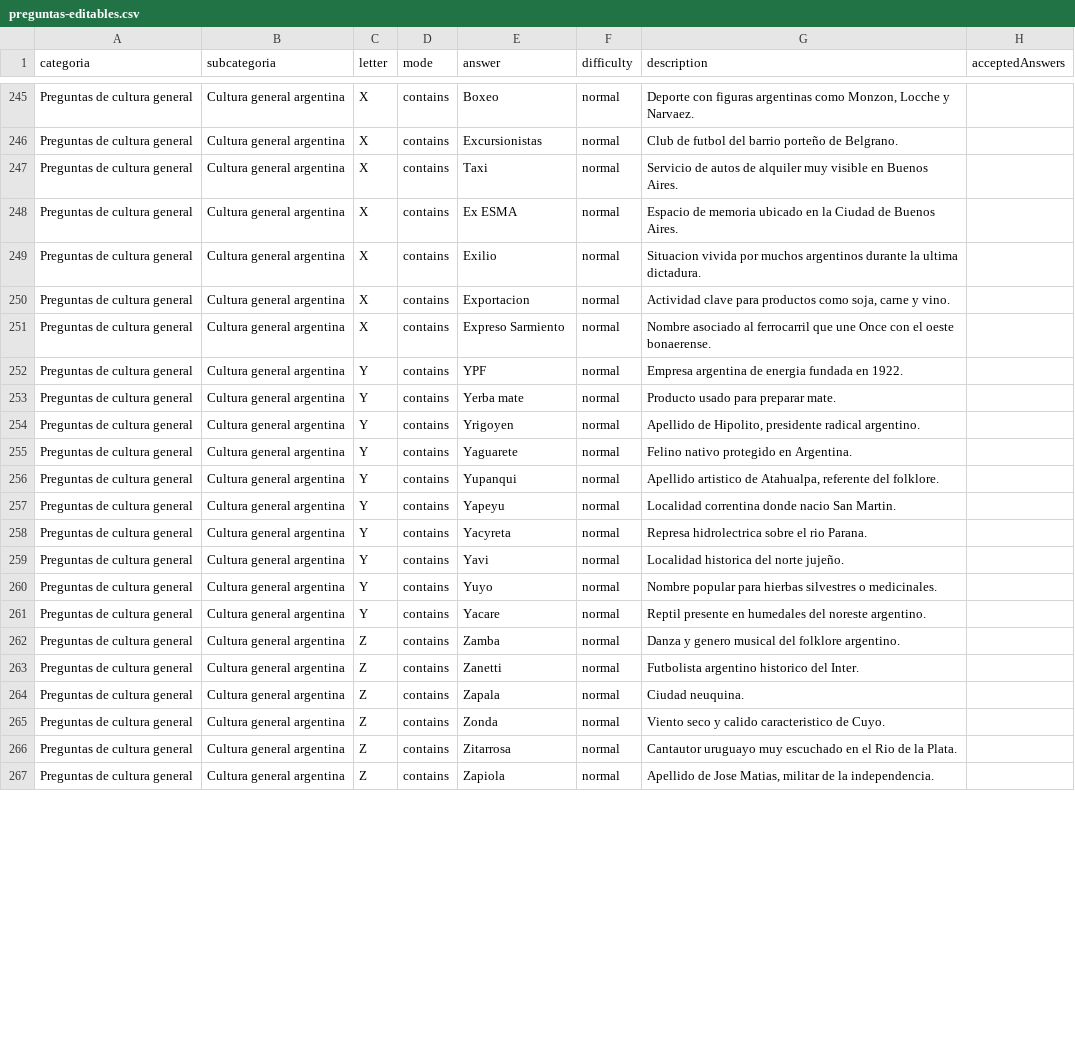
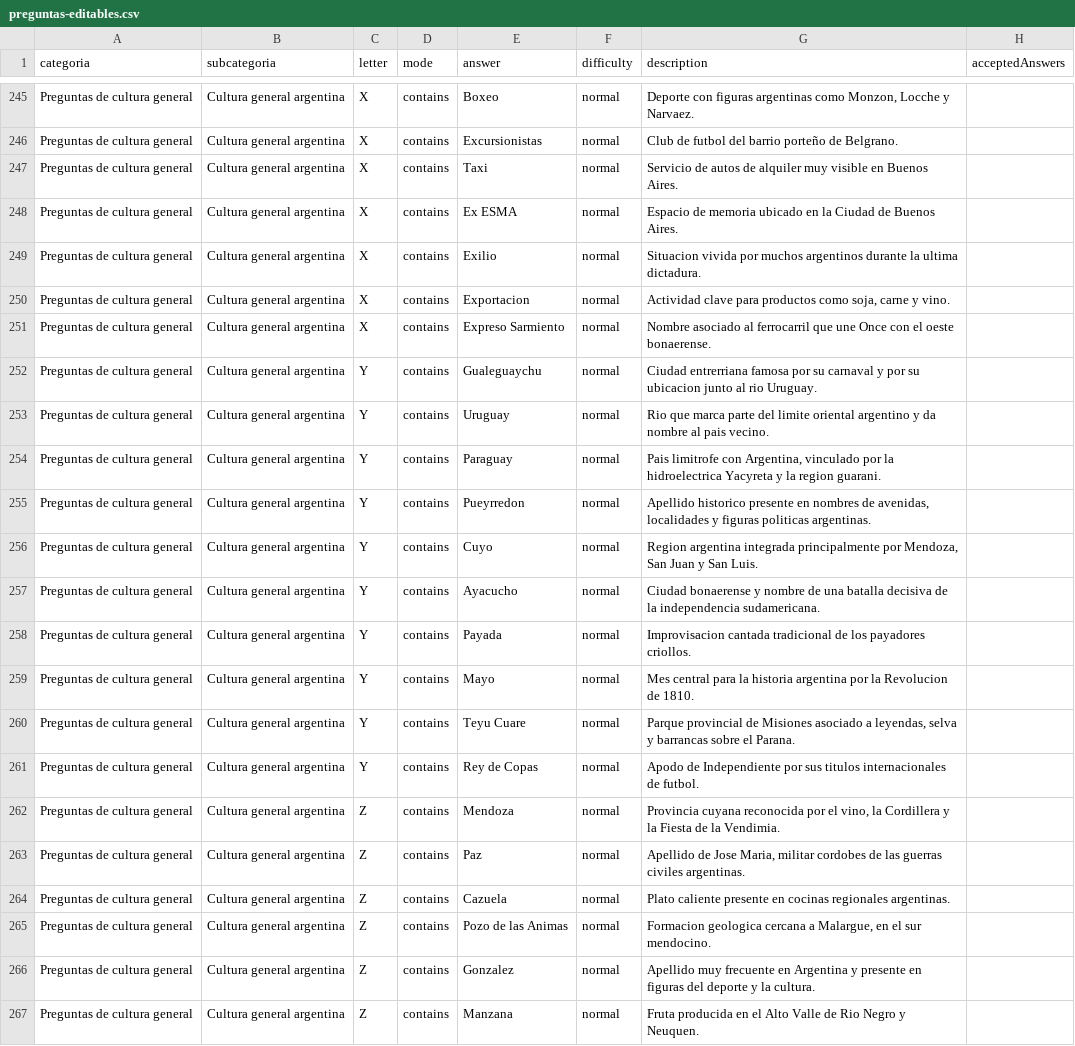
Before and after one commit to GB-Films/La-Rosca, a CSV file: docs/preguntas-editables.csv, drawn as a sheet; only a part is shown, gaps mark what is left out; the diff covers the shown part only.

Commit message:
Support larger games and refine hard-letter questions

```diff
--- a/docs/preguntas-editables.csv
+++ b/docs/preguntas-editables.csv
@@ -251,17 +251,17 @@ Preguntas de cultura general;Cultura general argentina;X;contains;Exportacion;no
 Preguntas de cultura general;Cultura general argentina;X;contains;Expreso Sarmiento;normal;Nombre asociado al ferrocarril que une Once con el oeste bonaerense.;
-Preguntas de cultura general;Cultura general argentina;Y;contains;YPF;normal;Empresa argentina de energia fundada en 1922.;
-Preguntas de cultura general;Cultura general argentina;Y;contains;Yerba mate;normal;Producto usado para preparar mate.;
-Preguntas de cultura general;Cultura general argentina;Y;contains;Yrigoyen;normal;Apellido de Hipolito, presidente radical argentino.;
-Preguntas de cultura general;Cultura general argentina;Y;contains;Yaguarete;normal;Felino nativo protegido en Argentina.;
-Preguntas de cultura general;Cultura general argentina;Y;contains;Yupanqui;normal;Apellido artistico de Atahualpa, referente del folklore.;
-Preguntas de cultura general;Cultura general argentina;Y;contains;Yapeyu;normal;Localidad correntina donde nacio San Martin.;
-Preguntas de cultura general;Cultura general argentina;Y;contains;Yacyreta;normal;Represa hidrolectrica sobre el rio Parana.;
-Preguntas de cultura general;Cultura general argentina;Y;contains;Yavi;normal;Localidad historica del norte jujeño.;
-Preguntas de cultura general;Cultura general argentina;Y;contains;Yuyo;normal;Nombre popular para hierbas silvestres o medicinales.;
-Preguntas de cultura general;Cultura general argentina;Y;contains;Yacare;normal;Reptil presente en humedales del noreste argentino.;
-Preguntas de cultura general;Cultura general argentina;Z;contains;Zamba;normal;Danza y genero musical del folklore argentino.;
-Preguntas de cultura general;Cultura general argentina;Z;contains;Zanetti;normal;Futbolista argentino historico del Inter.;
-Preguntas de cultura general;Cultura general argentina;Z;contains;Zapala;normal;Ciudad neuquina.;
-Preguntas de cultura general;Cultura general argentina;Z;contains;Zonda;normal;Viento seco y calido caracteristico de Cuyo.;
-Preguntas de cultura general;Cultura general argentina;Z;contains;Zitarrosa;normal;Cantautor uruguayo muy escuchado en el Rio de la Plata.;
-Preguntas de cultura general;Cultura general argentina;Z;contains;Zapiola;normal;Apellido de Jose Matias, militar de la independencia.;
+Preguntas de cultura general;Cultura general argentina;Y;contains;Gualeguaychu;normal;Ciudad entrerriana famosa por su carnaval y por su ubicacion junto al rio Uruguay.;
+Preguntas de cultura general;Cultura general argentina;Y;contains;Uruguay;normal;Rio que marca parte del limite oriental argentino y da nombre al pais vecino.;
+Preguntas de cultura general;Cultura general argentina;Y;contains;Paraguay;normal;Pais limitrofe con Argentina, vinculado por la hidroelectrica Yacyreta y la region guarani.;
+Preguntas de cultura general;Cultura general argentina;Y;contains;Pueyrredon;normal;Apellido historico presente en nombres de avenidas, localidades y figuras politicas argentinas.;
+Preguntas de cultura general;Cultura general argentina;Y;contains;Cuyo;normal;Region argentina integrada principalmente por Mendoza, San Juan y San Luis.;
+Preguntas de cultura general;Cultura general argentina;Y;contains;Ayacucho;normal;Ciudad bonaerense y nombre de una batalla decisiva de la independencia sudamericana.;
+Preguntas de cultura general;Cultura general argentina;Y;contains;Payada;normal;Improvisacion cantada tradicional de los payadores criollos.;
+Preguntas de cultura general;Cultura general argentina;Y;contains;Mayo;normal;Mes central para la historia argentina por la Revolucion de 1810.;
+Preguntas de cultura general;Cultura general argentina;Y;contains;Teyu Cuare;normal;Parque provincial de Misiones asociado a leyendas, selva y barrancas sobre el Parana.;
+Preguntas de cultura general;Cultura general argentina;Y;contains;Rey de Copas;normal;Apodo de Independiente por sus titulos internacionales de futbol.;
+Preguntas de cultura general;Cultura general argentina;Z;contains;Mendoza;normal;Provincia cuyana reconocida por el vino, la Cordillera y la Fiesta de la Vendimia.;
+Preguntas de cultura general;Cultura general argentina;Z;contains;Paz;normal;Apellido de Jose Maria, militar cordobes de las guerras civiles argentinas.;
+Preguntas de cultura general;Cultura general argentina;Z;contains;Cazuela;normal;Plato caliente presente en cocinas regionales argentinas.;
+Preguntas de cultura general;Cultura general argentina;Z;contains;Pozo de las Animas;normal;Formacion geologica cercana a Malargue, en el sur mendocino.;
+Preguntas de cultura general;Cultura general argentina;Z;contains;Gonzalez;normal;Apellido muy frecuente en Argentina y presente en figuras del deporte y la cultura.;
+Preguntas de cultura general;Cultura general argentina;Z;contains;Manzana;normal;Fruta producida en el Alto Valle de Rio Negro y Neuquen.;
```
Also changed, not shown: 103 edited cells elsewhere in this file, docs/preguntas-editables.tsv, 10 other files.
